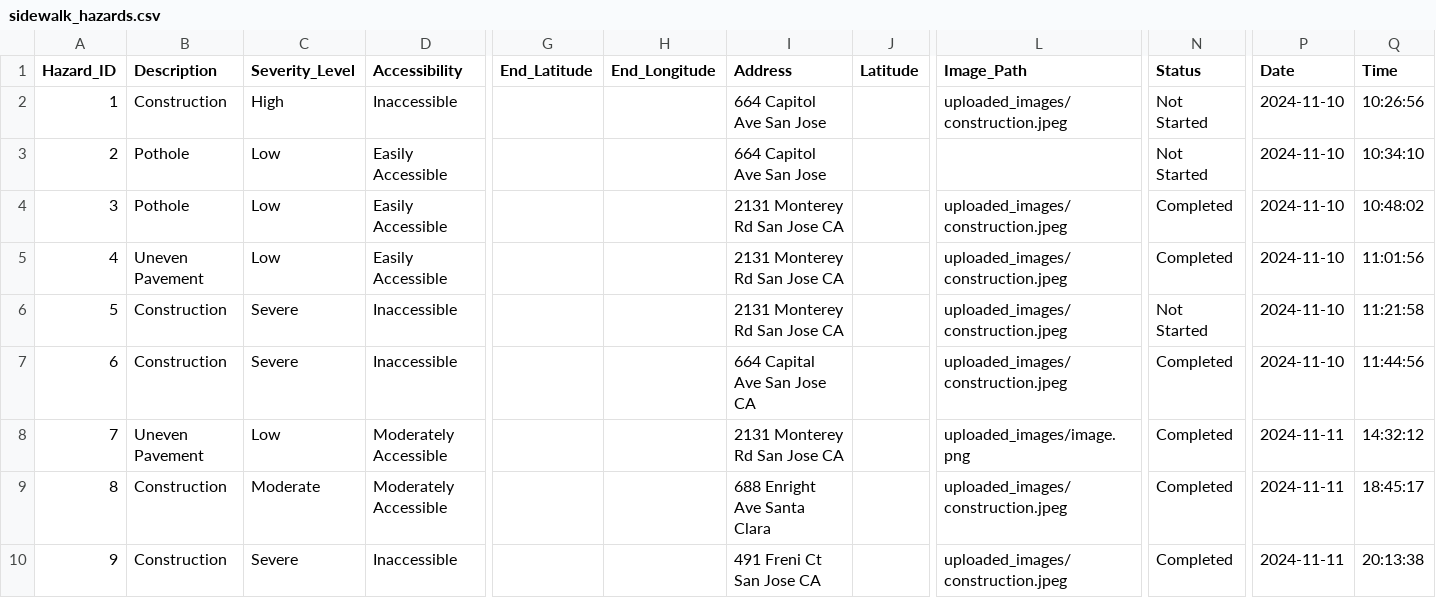
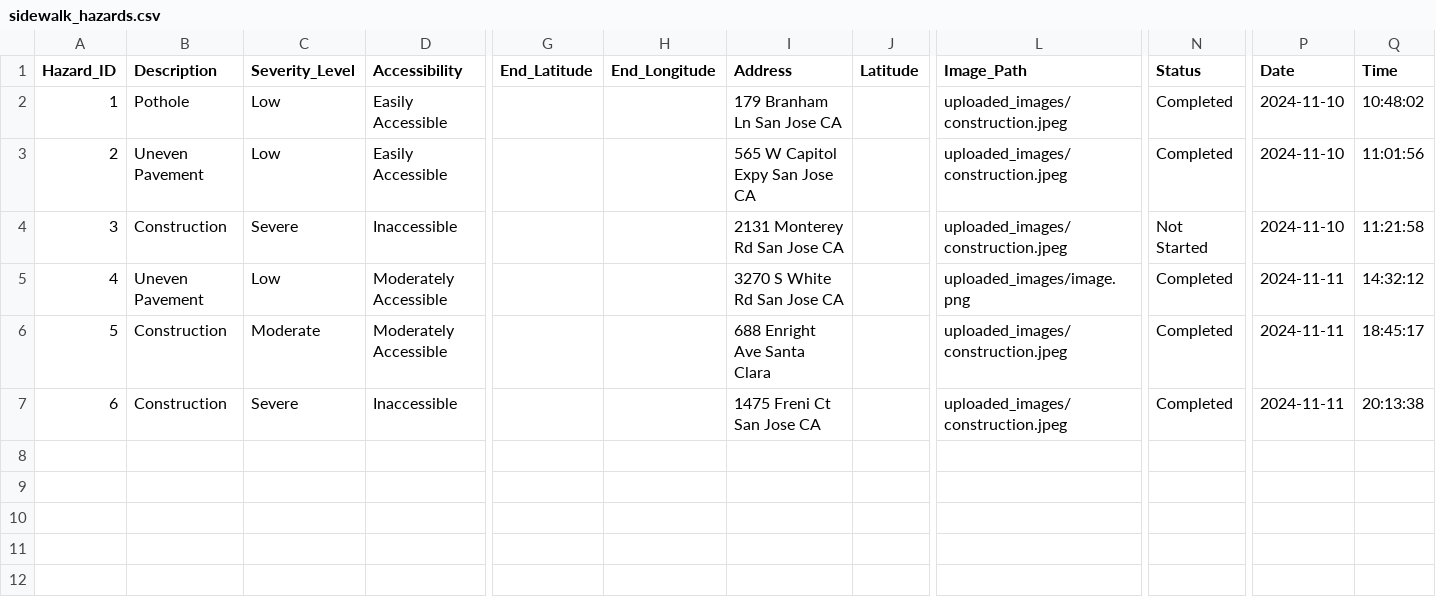
Before and after one commit to aleena425/Green-Team-Project3, a CSV file: sidewalk_hazards.csv, drawn as a sheet; only a part is shown, gaps mark what is left out; removed rows and columns are numbered as before the commit, all else as after; rows hold the shown columns only; the diff names each change by its address in the sheet, - before the commit and + after, or states it on an @@ line.

Commit message:
Update sidewalk_hazards.csv

```diff
--- a/sidewalk_hazards.csv
+++ b/sidewalk_hazards.csv
-row 2: 1 | Construction | High | Inaccessible |  |  | 664 Capitol Ave San Jose |  | uploaded_images/construction.jpeg | Not Started | 2024-11-10 | 10:26:56
-row 3: 2 | Pothole | Low | Easily Accessible |  |  | 664 Capitol Ave San Jose |  |  | Not Started | 2024-11-10 | 10:34:10
@@ column A (Hazard_ID) renumbered from row 2 down @@
-I2 (Address): 2131 Monterey Rd San Jose CA
+I2 (Address): 179 Branham Ln San Jose CA
-I3 (Address): 2131 Monterey Rd San Jose CA
+I3 (Address): 565 W Capitol Expy San Jose CA
-row 7: 6 | Construction | Severe | Inaccessible |  |  | 664 Capital Ave San Jose CA |  | uploaded_images/construction.jpeg | Completed | 2024-11-10 | 11:44:56
-I5 (Address): 2131 Monterey Rd San Jose CA
+I5 (Address): 3270 S White Rd San Jose CA
-I7 (Address): 491 Freni Ct San Jose CA
+I7 (Address): 1475 Freni Ct San Jose CA
```
